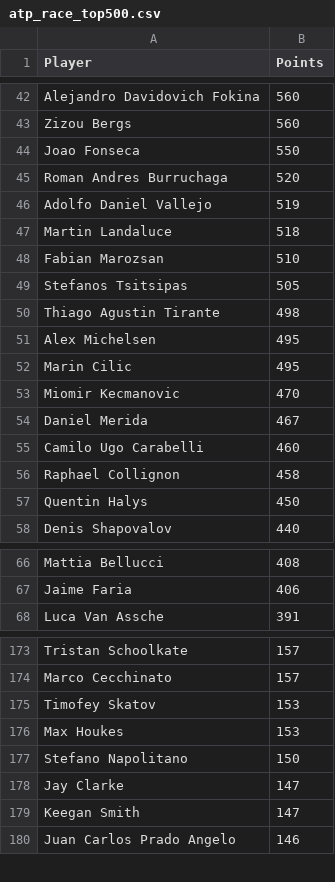
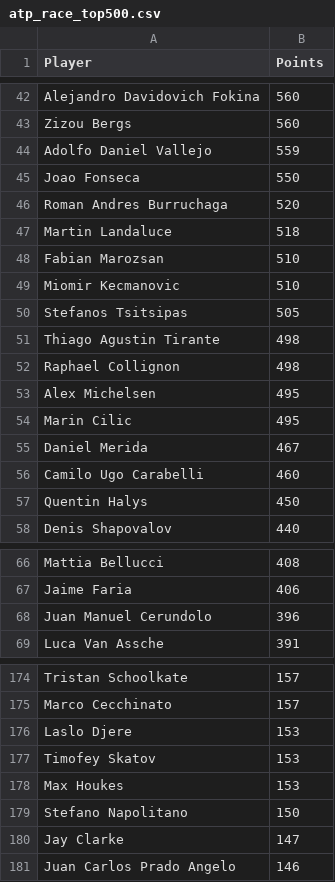
Before and after one commit to peterblum20/ATP-Race-Data, a CSV file: atp_race_top500.csv, drawn as a sheet; only a part is shown, gaps mark what is left out; removed rows and columns are numbered as before the commit, all else as after; the diff covers the shown part only; the diff names each change by its address in the sheet, - before the commit and + after, or states it on an @@ line.

```diff
--- a/atp_race_top500.csv
+++ b/atp_race_top500.csv
+row 44: Adolfo Daniel Vallejo | 559
-row 46: Adolfo Daniel Vallejo | 519
+row 49: Miomir Kecmanovic | 510
+row 52: Raphael Collignon | 498
-row 53: Miomir Kecmanovic | 470
-row 56: Raphael Collignon | 458
+row 68: Juan Manuel Cerundolo | 396
+row 176: Laslo Djere | 153
-row 179: Keegan Smith | 147
```
Also changed, not shown: 2 added rows, 3 removed rows and 2 edited cells elsewhere in this file, wta_race_top500.csv.
